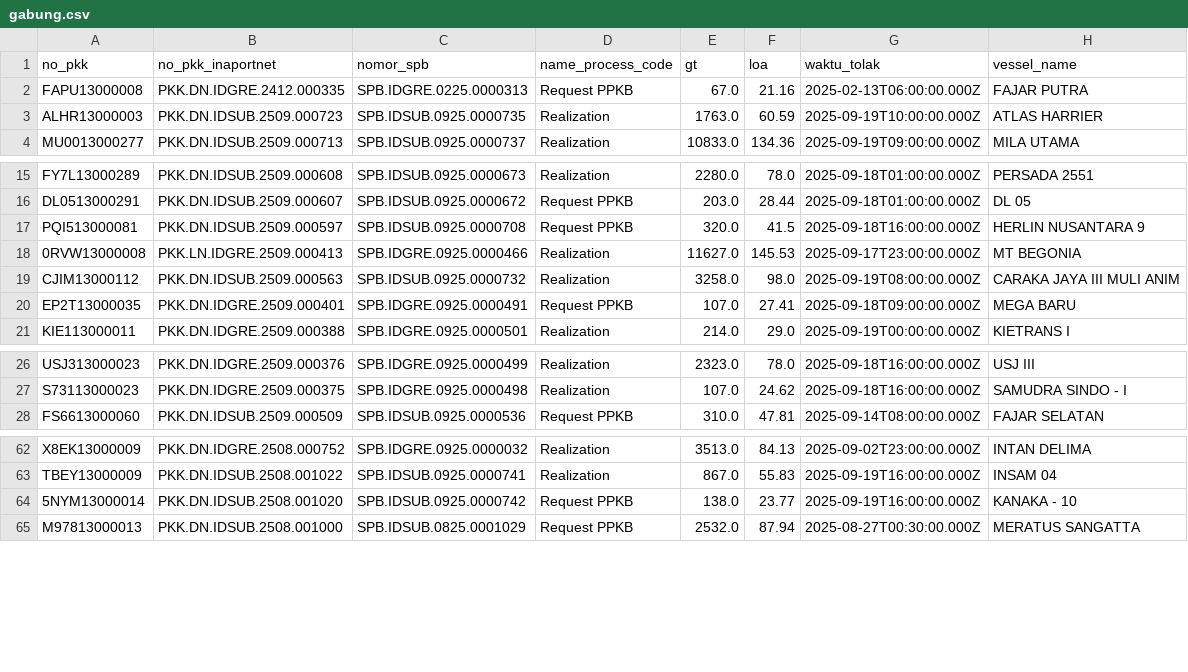
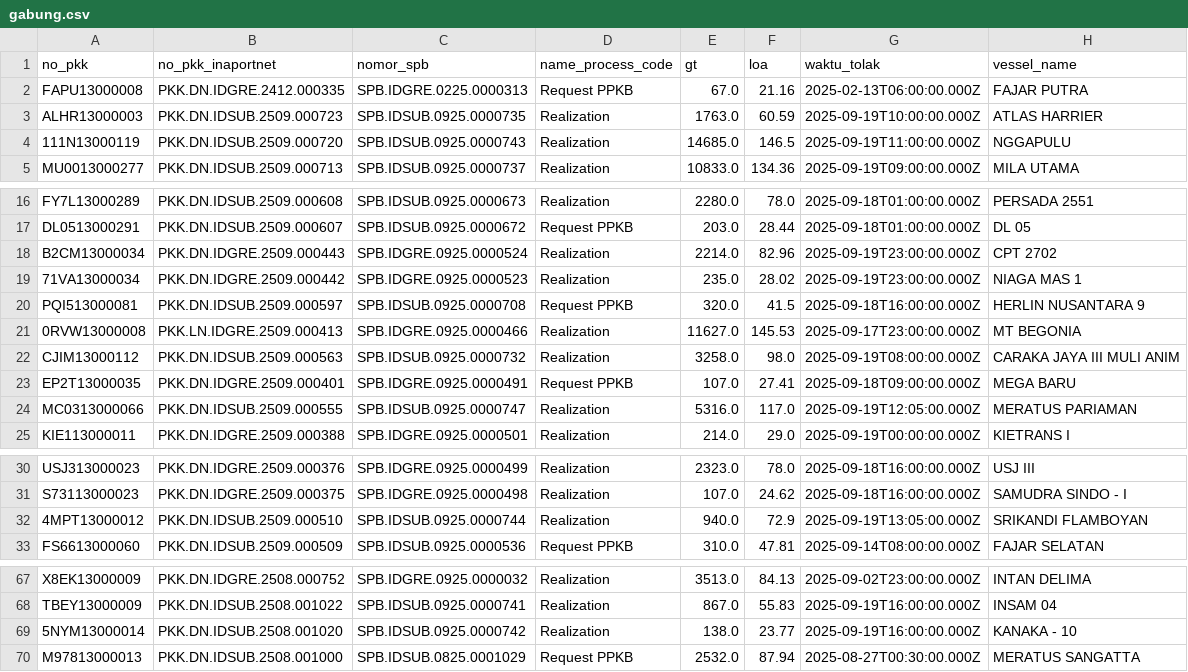
Before and after one commit to Hadi197/Outstanding, a CSV file: gabung.csv, drawn as a sheet; only a part is shown, gaps mark what is left out.

```diff
--- a/gabung.csv
+++ b/gabung.csv
@@ -3,2 +3,3 @@ FAPU13000008,PKK.DN.IDGRE.2412.000335,SPB.IDGRE.0225.0000313,Request PPKB,67.0,2
 ALHR13000003,PKK.DN.IDSUB.2509.000723,SPB.IDSUB.0925.0000735,Realization,1763.0,60.59,2025-09-19T10:00:00.000Z,ATLAS HARRIER
+111N13000119,PKK.DN.IDSUB.2509.000720,SPB.IDSUB.0925.0000743,Realization,14685.0,146.5,2025-09-19T11:00:00.000Z,NGGAPULU
 MU0013000277,PKK.DN.IDSUB.2509.000713,SPB.IDSUB.0925.0000737,Realization,10833.0,134.36,2025-09-19T09:00:00.000Z,MILA UTAMA
@@ -16,2 +17,4 @@ FY7L13000289,PKK.DN.IDSUB.2509.000608,SPB.IDSUB.0925.0000673,Realization,2280.0,
 DL0513000291,PKK.DN.IDSUB.2509.000607,SPB.IDSUB.0925.0000672,Request PPKB,203.0,28.44,2025-09-18T01:00:00.000Z,DL 05
+B2CM13000034,PKK.DN.IDGRE.2509.000443,SPB.IDGRE.0925.0000524,Realization,2214.0,82.96,2025-09-19T23:00:00.000Z,CPT 2702
+71VA13000034,PKK.DN.IDGRE.2509.000442,SPB.IDGRE.0925.0000523,Realization,235.0,28.02,2025-09-19T23:00:00.000Z,NIAGA MAS 1
 PQI513000081,PKK.DN.IDSUB.2509.000597,SPB.IDSUB.0925.0000708,Request PPKB,320.0,41.5,2025-09-18T16:00:00.000Z,HERLIN NUSANTARA 9
@@ -20,2 +23,3 @@ CJIM13000112,PKK.DN.IDSUB.2509.000563,SPB.IDSUB.0925.0000732,Realization,3258.0,
 EP2T13000035,PKK.DN.IDGRE.2509.000401,SPB.IDGRE.0925.0000491,Request PPKB,107.0,27.41,2025-09-18T09:00:00.000Z,MEGA BARU
+MC0313000066,PKK.DN.IDSUB.2509.000555,SPB.IDSUB.0925.0000747,Realization,5316.0,117.0,2025-09-19T12:05:00.000Z,MERATUS PARIAMAN
 KIE113000011,PKK.DN.IDGRE.2509.000388,SPB.IDGRE.0925.0000501,Realization,214.0,29.0,2025-09-19T00:00:00.000Z,KIETRANS I
@@ -27,2 +31,3 @@ USJ313000023,PKK.DN.IDGRE.2509.000376,SPB.IDGRE.0925.0000499,Realization,2323.0,
 S73113000023,PKK.DN.IDGRE.2509.000375,SPB.IDGRE.0925.0000498,Realization,107.0,24.62,2025-09-18T16:00:00.000Z,SAMUDRA SINDO - I
+4MPT13000012,PKK.DN.IDSUB.2509.000510,SPB.IDSUB.0925.0000744,Realization,940.0,72.9,2025-09-19T13:05:00.000Z,SRIKANDI FLAMBOYAN
 FS6613000060,PKK.DN.IDSUB.2509.000509,SPB.IDSUB.0925.0000536,Request PPKB,310.0,47.81,2025-09-14T08:00:00.000Z,FAJAR SELATAN
@@ -63,3 +68,3 @@ X8EK13000009,PKK.DN.IDGRE.2508.000752,SPB.IDGRE.0925.0000032,Realization,3513.0,
 TBEY13000009,PKK.DN.IDSUB.2508.001022,SPB.IDSUB.0925.0000741,Realization,867.0,55.83,2025-09-19T16:00:00.000Z,INSAM 04
-5NYM13000014,PKK.DN.IDSUB.2508.001020,SPB.IDSUB.0925.0000742,Request PPKB,138.0,23.77,2025-09-19T16:00:00.000Z,KANAKA - 10
+5NYM13000014,PKK.DN.IDSUB.2508.001020,SPB.IDSUB.0925.0000742,Realization,138.0,23.77,2025-09-19T16:00:00.000Z,KANAKA - 10
 M97813000013,PKK.DN.IDSUB.2508.001000,SPB.IDSUB.0825.0001029,Request PPKB,2532.0,87.94,2025-08-27T00:30:00.000Z,MERATUS SANGATTA
```
